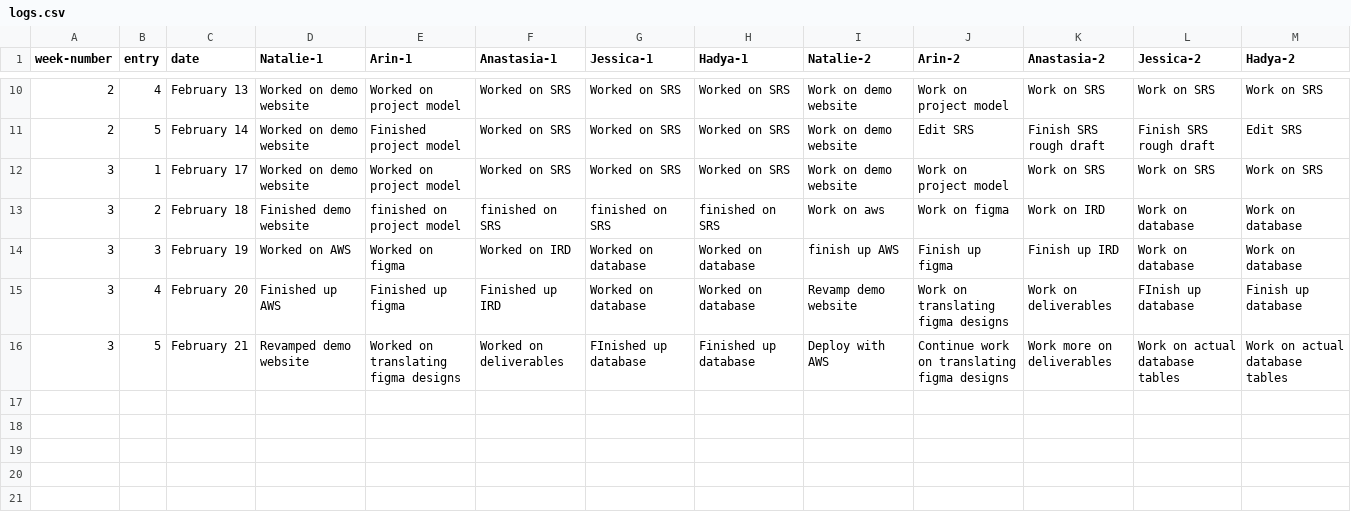
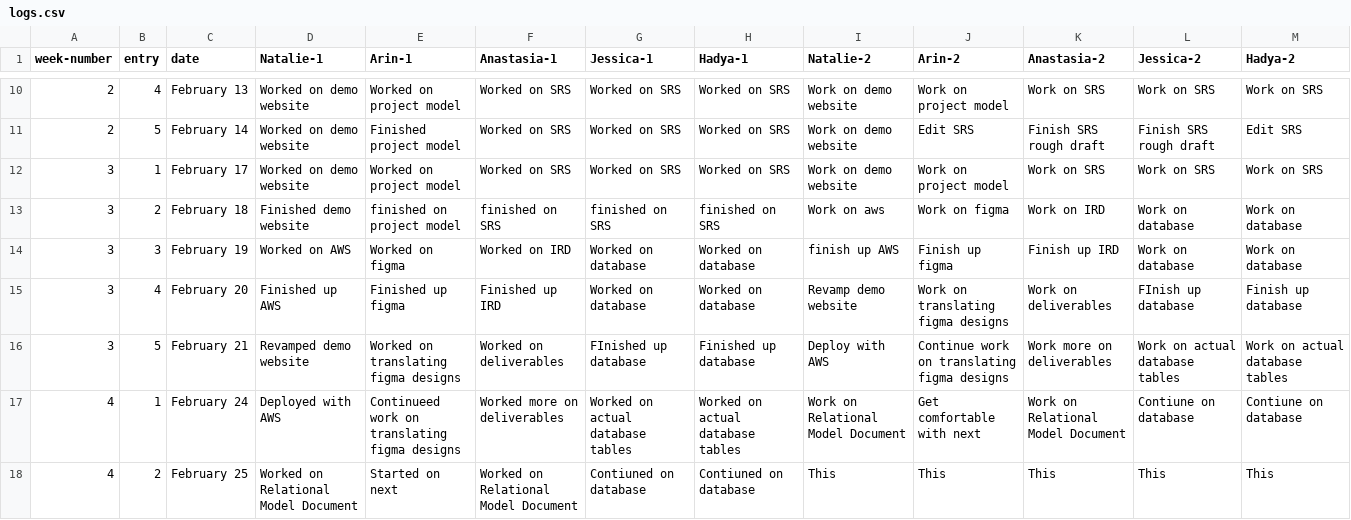
Before and after one commit to NovaByte-CS4800-Group-2/NovaByte-website, a CSV file: logs.csv, drawn as a sheet; only a part is shown, gaps mark what is left out; the diff names each change by its address in the sheet, - before the commit and + after, or states it on an @@ line.

Commit message:
updated logs

```diff
--- a/logs.csv
+++ b/logs.csv
+row 17: 4 | 1 | February 24 | Deployed with AWS | Continueed work on translating figma designs | Worked more on deliverables | Worked on actual database tables | Worked on actual database tables | Work on Relational Model Document | Get comfortable with next | Work on Relational Model Document | Contiune on database | Contiune on database
+row 18: 4 | 2 | February 25 | Worked on Relational Model Document | Started on next | Worked on Relational Model Document | Contiuned on database | Contiuned on database | This | This | This | This | This
```
